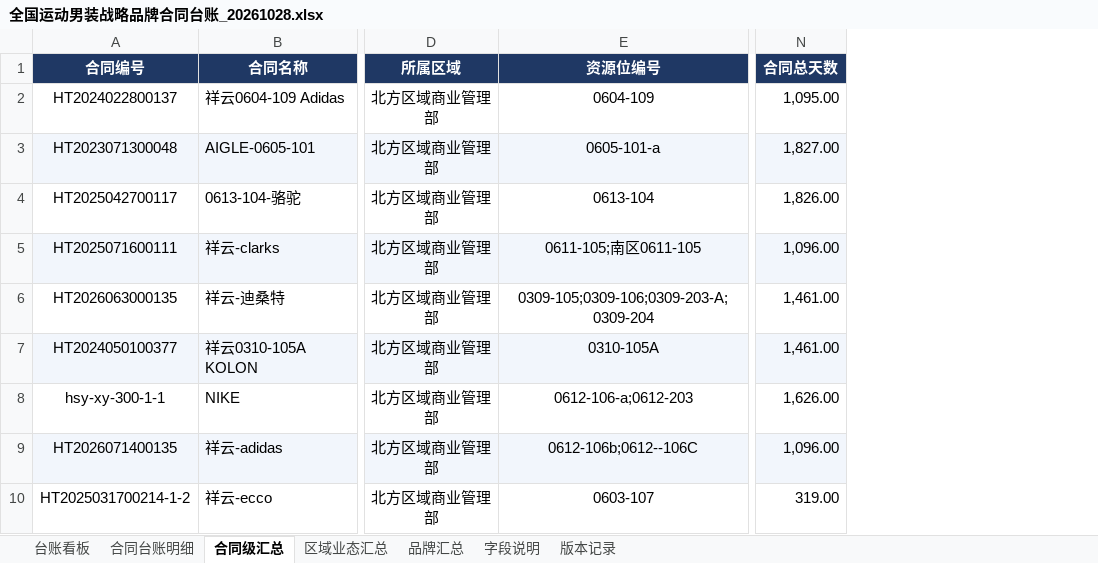
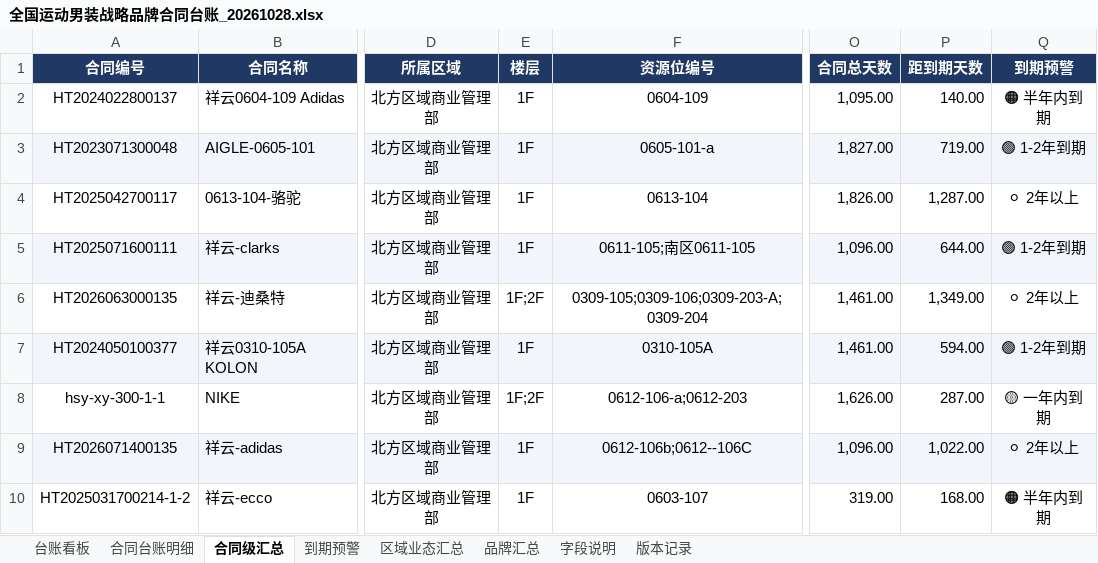
Before and after one commit to Pjaaden/GrandJOY, an Excel workbook: 04-buddy任务/buddy-20261029-战略台账/产出/全国运动男装战略品牌合同台账_20261028.xlsx, sheet 合同级汇总, drawn as a sheet; only a part is shown, gaps mark what is left out; values as stored, in another font and other column widths than the file's, no borders; the diff names each change by its address in the sheet, - before the commit and + after, or states it on an @@ line.

```diff
--- a/04-buddy任务/buddy-20261029-战略台账/产出/全国运动男装战略品牌合同台账_20261028.xlsx (sheet 合同级汇总)
+++ b/04-buddy任务/buddy-20261029-战略台账/产出/全国运动男装战略品牌合同台账_20261028.xlsx (sheet 合同级汇总)
+sheet tab: 到期预警
+column E (楼层), rows 2-10: 1F | 1F | 1F | 1F | 1F;2F | 1F | 1F;2F | 1F | 1F
+column P (距到期天数), rows 2-10: 140.00 | 719.00 | 1,287.00 | 644.00 | 1,349.00 | 594.00 | 287.00 | 1,022.00 | 168.00
+column Q (到期预警), rows 2-10: 🟠 半年内到期 | 🟢 1-2年到期 | ⚪ 2年以上 | 🟢 1-2年到期 | ⚪ 2年以上 | 🟢 1-2年到期 | 🟡 一年内到期 | ⚪ 2年以上 | 🟠 半年内到期
```
Also changed, not shown: sheet 字段说明, sheet 版本记录, sheet 台账看板, 9 other files.
